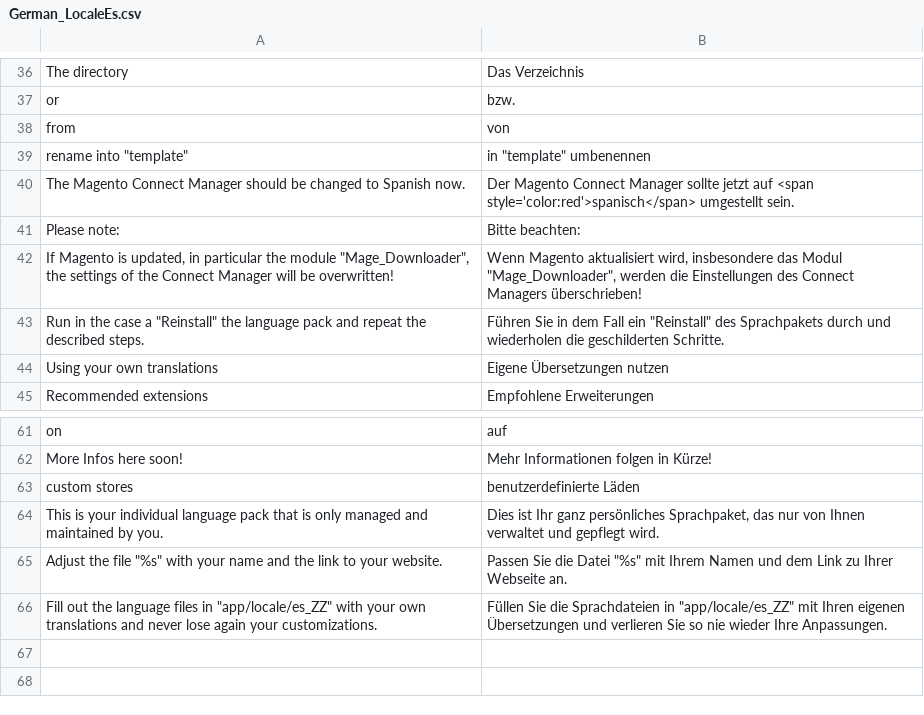
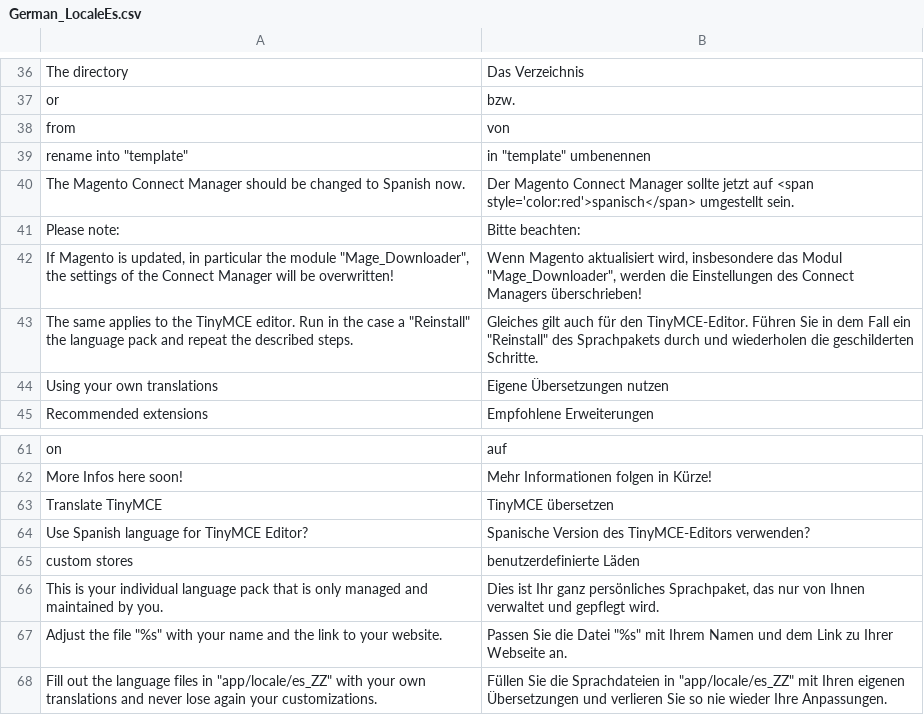
Before and after one commit to MaWoScha/German_LocalePack_es_ES_, a CSV file: app/locale/de_DE/German_LocaleEs.csv, drawn as a sheet; only a part is shown, gaps mark what is left out.

Commit message:
Version 0.3.0, added: Translated TinyMCE Editor (partial translated into Spanish)

```diff
--- a/app/locale/de_DE/German_LocaleEs.csv
+++ b/app/locale/de_DE/German_LocaleEs.csv
@@ -42,3 +42,3 @@
 "If Magento is updated, in particular the module ""Mage_Downloader"", the settings of the Connect Manager will be overwritten!","Wenn Magento aktualisiert wird, insbesondere das Modul ""Mage_Downloader"", werden die Einstellungen des Connect Managers überschrieben!"
-"Run in the case a ""Reinstall"" the language pack and repeat the described steps.","Führen Sie in dem Fall ein ""Reinstall"" des Sprachpakets durch und wiederholen die geschilderten Schritte."
+"The same applies to the TinyMCE editor. Run in the case a ""Reinstall"" the language pack and repeat the described steps.","Gleiches gilt auch für den TinyMCE-Editor. Führen Sie in dem Fall ein ""Reinstall"" des Sprachpakets durch und wiederholen die geschilderten Schritte."
 "Using your own translations","Eigene Übersetzungen nutzen"
@@ -62,2 +62,4 @@
 "More Infos here soon!","Mehr Informationen folgen in Kürze!"
+"Translate TinyMCE","TinyMCE übersetzen"
+"Use Spanish language for TinyMCE Editor?","Spanische Version des TinyMCE-Editors verwenden?"
 "custom stores","benutzerdefinierte Läden"
```
Also changed, not shown: app/locale/en_US/German_LocaleEs.csv, app/locale/es_ES/German_LocaleEs.csv, 28 other files.
